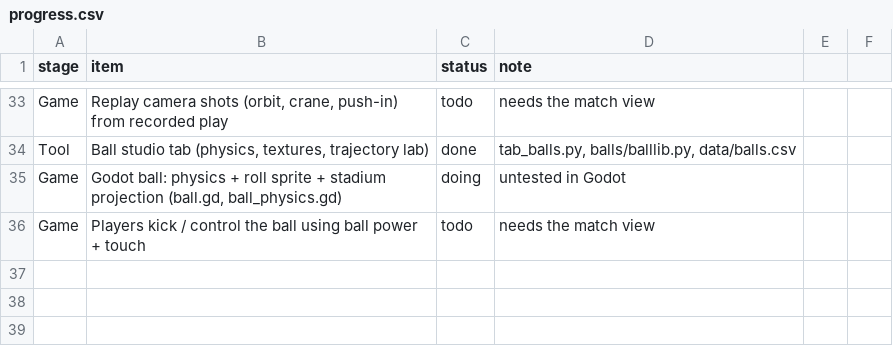
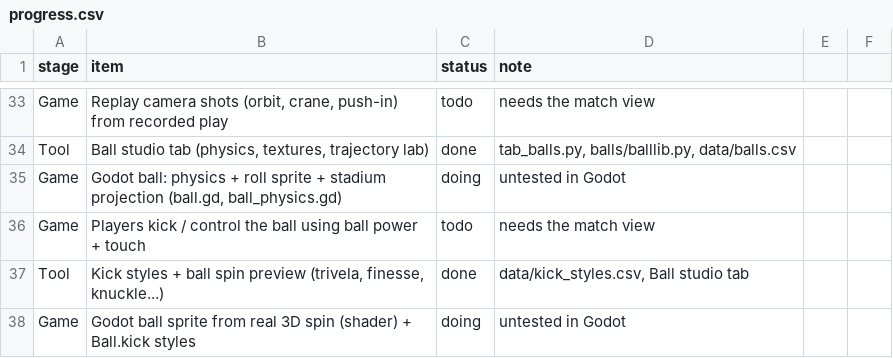
Before and after one commit to mundiakaluson/sprite-tan, a CSV file: data/progress.csv, drawn as a sheet; only a part is shown, gaps mark what is left out; the diff names each change by its address in the sheet, - before the commit and + after, or states it on an @@ line.

```diff
--- a/data/progress.csv
+++ b/data/progress.csv
+row 37: Tool | Kick styles + ball spin preview (trivela, finesse, knuckle...) | done | data/kick_styles.csv, Ball studio tab
+row 38: Game | Godot ball sprite from real 3D spin (shader) + Ball.kick styles | doing | untested in Godot
```
Also changed, not shown: 12 other files.
